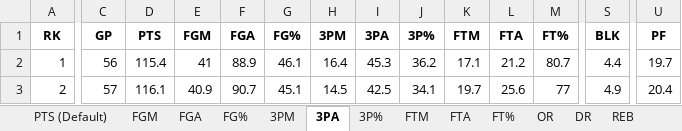
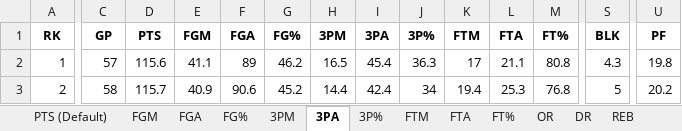
Before and after one commit to JadenDabreo/PlayerValue, an Excel workbook: Team_base_stats/espn_nba_team_stats_2026.xlsx, sheet 3PA, drawn as a sheet; only a part is shown, gaps mark what is left out; values as stored, in another font and other column widths than the file's, no borders; the diff covers the shown part only; the diff names each change by its address in the sheet, - before the commit and + after, or states it on an @@ line.

```diff
--- a/Team_base_stats/espn_nba_team_stats_2026.xlsx (sheet 3PA)
+++ b/Team_base_stats/espn_nba_team_stats_2026.xlsx (sheet 3PA)
-C2 (GP): 56
+C2 (GP): 57
-D2 (PTS): 115.4
+D2 (PTS): 115.6
-E2 (FGM): 41
+E2 (FGM): 41.1
-F2 (FGA): 88.9
+F2 (FGA): 89
-G2 (FG%): 46.1
+G2 (FG%): 46.2
-H2 (3PM): 16.4
+H2 (3PM): 16.5
-I2 (3PA): 45.3
+I2 (3PA): 45.4
-J2 (3P%): 36.2
+J2 (3P%): 36.3
-K2 (FTM): 17.1
+K2 (FTM): 17
-L2 (FTA): 21.2
+L2 (FTA): 21.1
-M2 (FT%): 80.7
+M2 (FT%): 80.8
-S2 (BLK): 4.4
+S2 (BLK): 4.3
-U2 (PF): 19.7
+U2 (PF): 19.8
-C3 (GP): 57
+C3 (GP): 58
-D3 (PTS): 116.1
+D3 (PTS): 115.7
-F3 (FGA): 90.7
+F3 (FGA): 90.6
-G3 (FG%): 45.1
+G3 (FG%): 45.2
-H3 (3PM): 14.5
+H3 (3PM): 14.4
-I3 (3PA): 42.5
+I3 (3PA): 42.4
-J3 (3P%): 34.1
+J3 (3P%): 34
-K3 (FTM): 19.7
+K3 (FTM): 19.4
-L3 (FTA): 25.6
+L3 (FTA): 25.3
-M3 (FT%): 77
+M3 (FT%): 76.8
-S3 (BLK): 4.9
+S3 (BLK): 5
-U3 (PF): 20.4
+U3 (PF): 20.2
```
Also changed, not shown: 266 edited cells elsewhere in this sheet, sheet FT%, sheet AST, sheet FGA, sheet FG%, sheet 3P%, sheet PTS (Default), 10 more sheets, Contracts/basketball_reference_contracts_with_teams.xlsx, DARKO_stats/darko_talent_processed_2026.xlsx, 7 other files.
